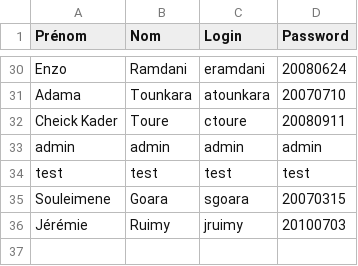
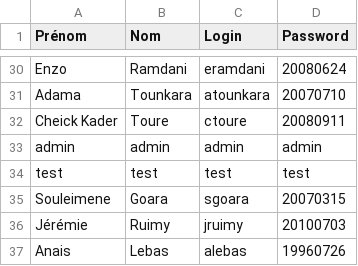
Before and after one commit to rogel-23/far_lois_du_jeu, a CSV file: comptes_arbitres.csv, drawn as a sheet; only a part is shown, gaps mark what is left out.

Commit message:
Update comptes_arbitres.csv

```diff
--- a/comptes_arbitres.csv
+++ b/comptes_arbitres.csv
@@ -36 +36,2 @@ Souleimene,Goara,sgoara,20070315
 Jérémie,Ruimy,jruimy,20100703
+Anais,Lebas,alebas,19960726
```
